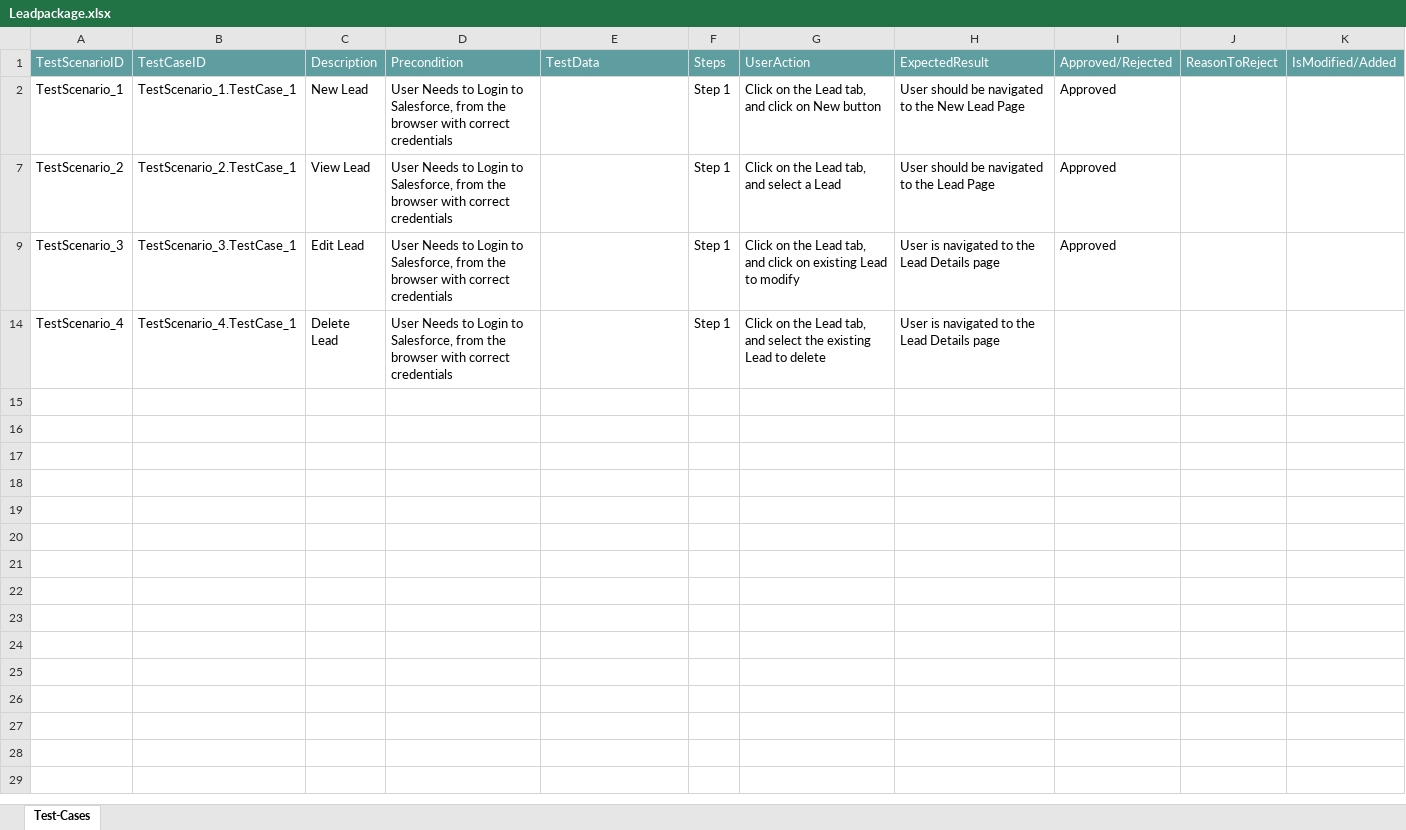
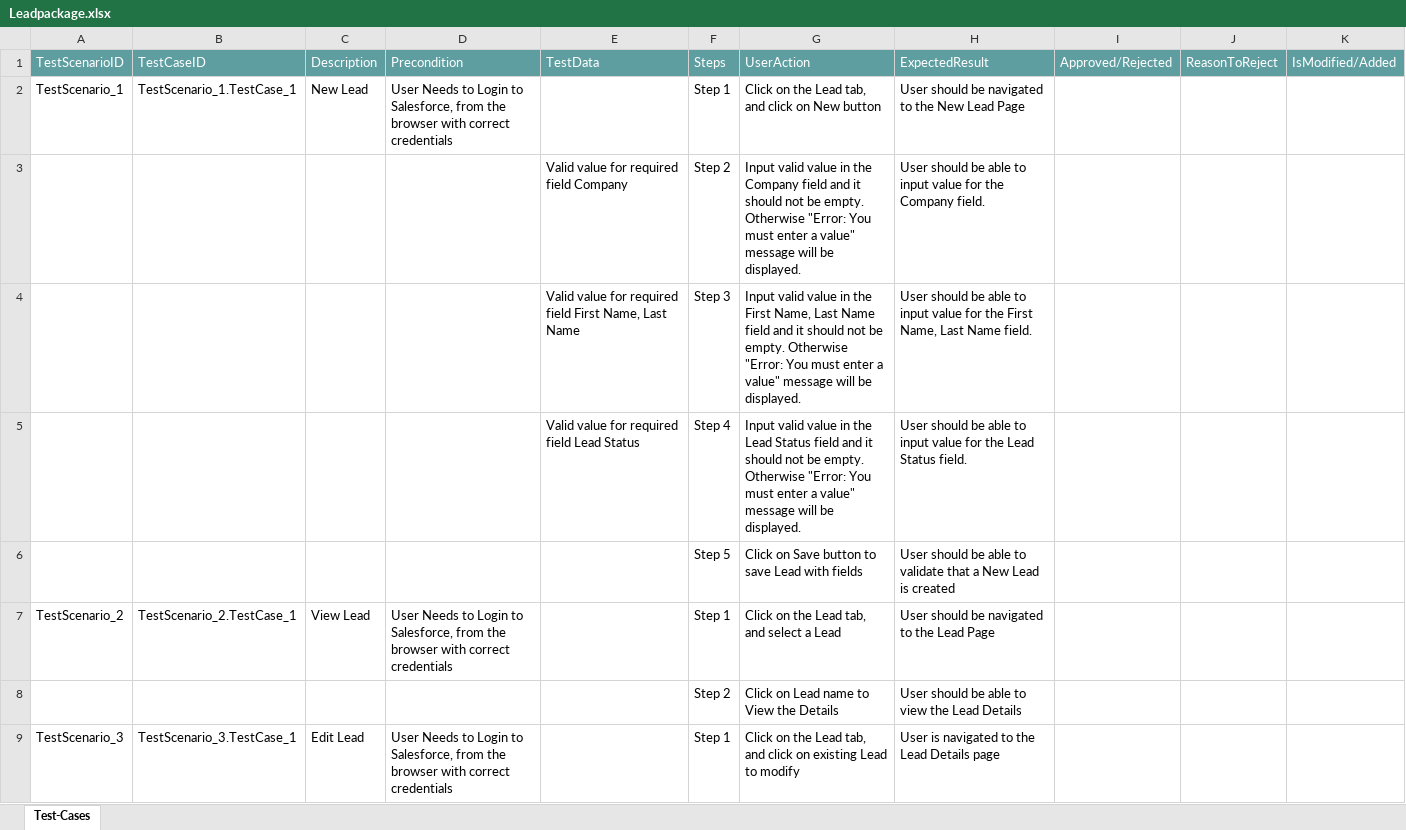
Before and after one commit to ShaikMohamedIrfan/Testing1, an Excel workbook: Leadpackage.xlsx, sheet Test-Cases, drawn as a sheet; only a part is shown; the shorter side is filled out with more unchanged rows; values as stored, in another font and other column widths than the file's, no borders; table styles not drawn; the diff covers the shown part only; the diff names each change by its address in the sheet, - before the commit and + after, or states it on an @@ line.

Commit message:
Initial Commit for Verification of Test cases

```diff
--- a/Leadpackage.xlsx (sheet Test-Cases)
+++ b/Leadpackage.xlsx (sheet Test-Cases)
-I2: Approved
+I2: (empty)
@@ row 3 unhidden:  |  |  |  | Valid value for required field Company | Step 2 | Input valid value in the Company field and it should not be empty. Otherwise "Error: You must enter a value" message will be displayed. | User should be able to input value for the Company field. @@
@@ row 4 unhidden:  |  |  |  | Valid value for required field First Name, Last Name | Step 3 | Input valid value in the First Name, Last Name field and it should not be empty. Otherwise "Error: You must enter a value" message will be displayed. | User should be able to input value for the First Name, Last Name field. @@
@@ row 5 unhidden:  |  |  |  | Valid value for required field Lead Status | Step 4 | Input valid value in the Lead Status field and it should not be empty. Otherwise "Error: You must enter a value" message will be displayed. | User should be able to input value for the Lead Status field. @@
@@ row 6 unhidden:  |  |  |  |  | Step 5 | Click on Save button to save Lead with fields | User should be able to validate that a New Lead is created @@
-I7: Approved
+I7: (empty)
@@ row 8 unhidden:  |  |  |  |  | Step 2 | Click on Lead name to View the Details | User should be able to view the Lead Details @@
-I9: Approved
+I9: (empty)
```
Also changed, not shown: 6 hidden or unhidden rows elsewhere in this sheet.
